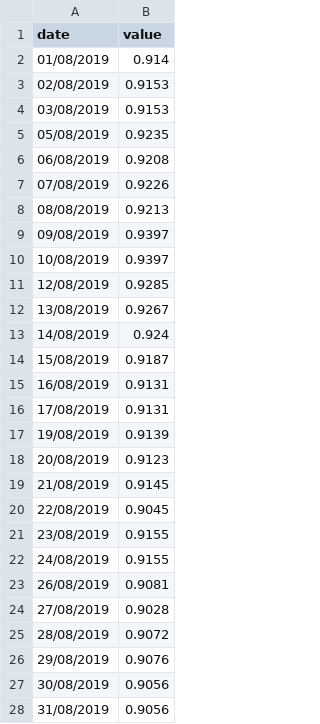
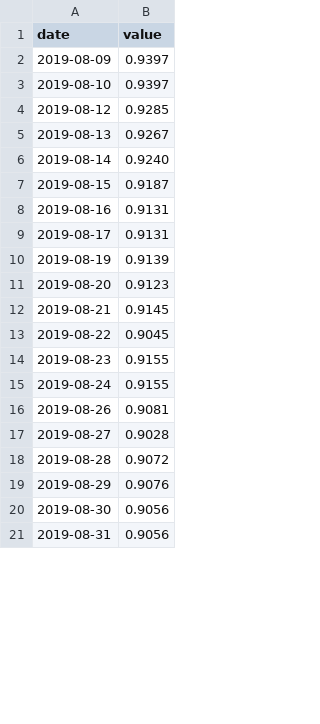
Before and after one commit to mzgubic/exchequer, a CSV file: fx_csvs/EUR_GBP.csv, drawn as a sheet; only a part is shown; the diff covers the shown part only.

Commit message:
change the fx

```diff
--- a/fx_csvs/EUR_GBP.csv
+++ b/fx_csvs/EUR_GBP.csv
@@ -2,27 +2,20 @@ date,value
-01/08/2019,0.914
-02/08/2019,0.9153
-03/08/2019,0.9153
-05/08/2019,0.9235
-06/08/2019,0.9208
-07/08/2019,0.9226
-08/08/2019,0.9213
-09/08/2019,0.9397
-10/08/2019,0.9397
-12/08/2019,0.9285
-13/08/2019,0.9267
-14/08/2019,0.924
-15/08/2019,0.9187
-16/08/2019,0.9131
-17/08/2019,0.9131
-19/08/2019,0.9139
-20/08/2019,0.9123
-21/08/2019,0.9145
-22/08/2019,0.9045
-23/08/2019,0.9155
-24/08/2019,0.9155
-26/08/2019,0.9081
-27/08/2019,0.9028
-28/08/2019,0.9072
-29/08/2019,0.9076
-30/08/2019,0.9056
-31/08/2019,0.9056
+2019-08-09,0.9397
+2019-08-10,0.9397
+2019-08-12,0.9285
+2019-08-13,0.9267
+2019-08-14,0.9240
+2019-08-15,0.9187
+2019-08-16,0.9131
+2019-08-17,0.9131
+2019-08-19,0.9139
+2019-08-20,0.9123
+2019-08-21,0.9145
+2019-08-22,0.9045
+2019-08-23,0.9155
+2019-08-24,0.9155
+2019-08-26,0.9081
+2019-08-27,0.9028
+2019-08-28,0.9072
+2019-08-29,0.9076
+2019-08-30,0.9056
+2019-08-31,0.9056
```
Also changed, not shown: 41 added rows, 7 removed rows and 26 edited cells elsewhere in this file.
